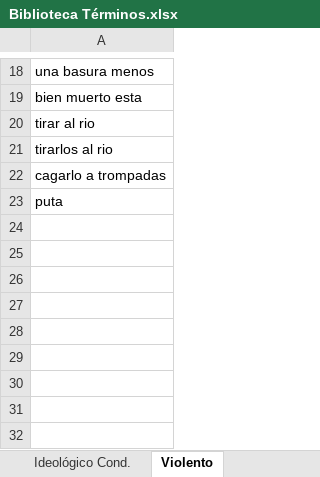
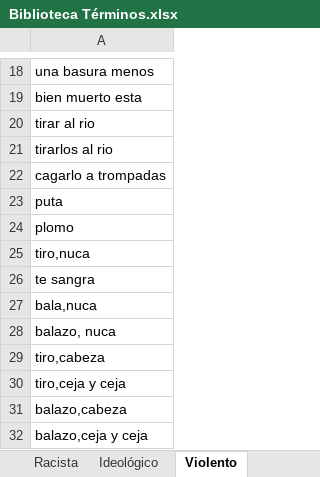
Before and after one commit to pbagedelli/analisis-comentarios, an Excel workbook: temp/Biblioteca Términos.xlsx, sheet Violento, drawn as a sheet; only a part is shown, gaps mark what is left out; values as stored, in another font and other column widths than the file's, no borders; the diff names each change by its address in the sheet, - before the commit and + after, or states it on an @@ line.

```diff
--- a/temp/Biblioteca Términos.xlsx (sheet Violento)
+++ b/temp/Biblioteca Términos.xlsx (sheet Violento)
-sheet tab: Ideológico Cond.
+row 24: plomo
+row 25: tiro,nuca
+row 26: te sangra
+row 27: bala,nuca
+row 28: balazo, nuca
+row 29: tiro,cabeza
+row 30: tiro,ceja y ceja
+row 31: balazo,cabeza
+row 32: balazo,ceja y ceja
```
Also changed, not shown: sheet Xenófobo, sheet Homofóbico, sheet Misoginos, sheet Racista, sheet Sobre Periodistas, sheet Ideológico, other sheet tabs, 11 other files.
